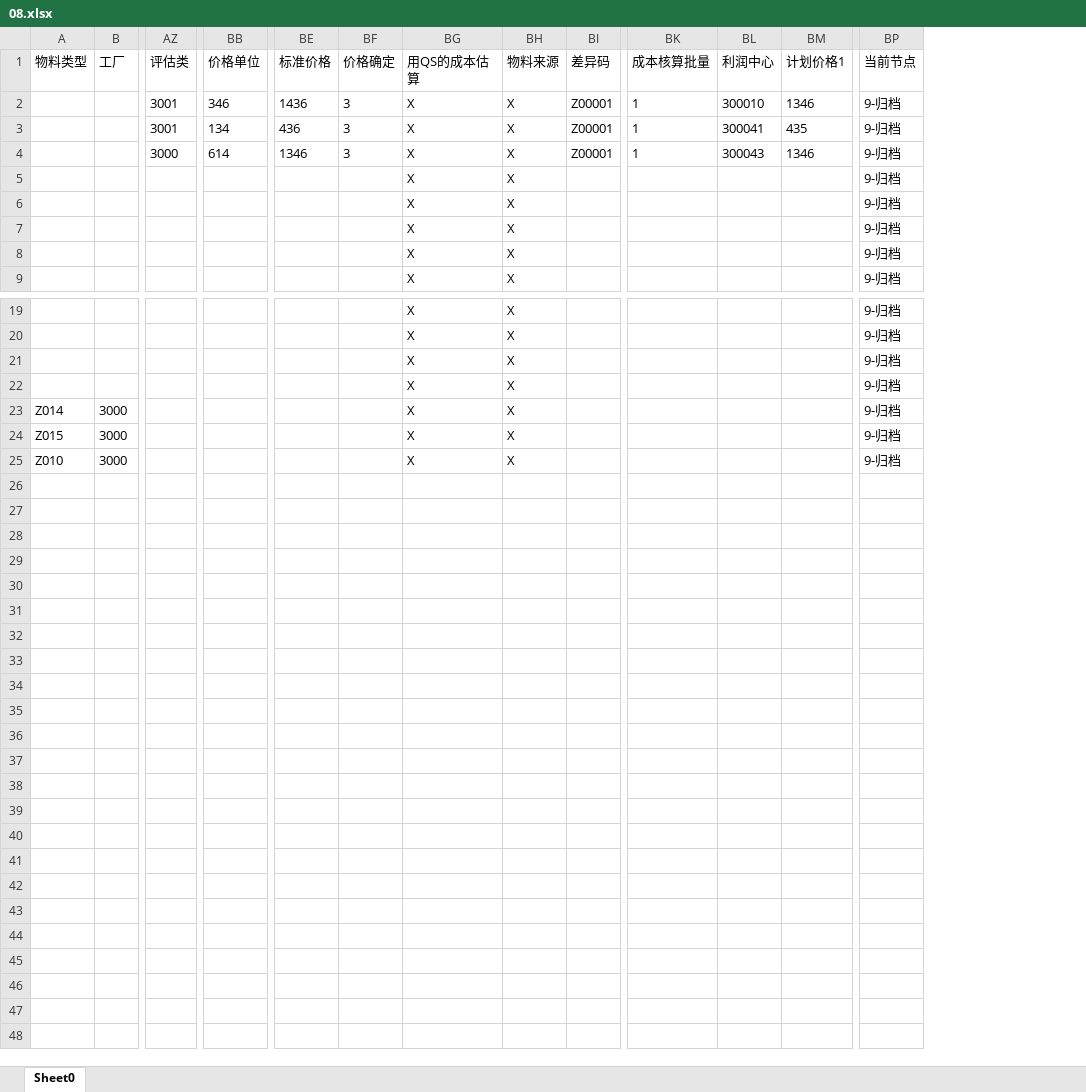
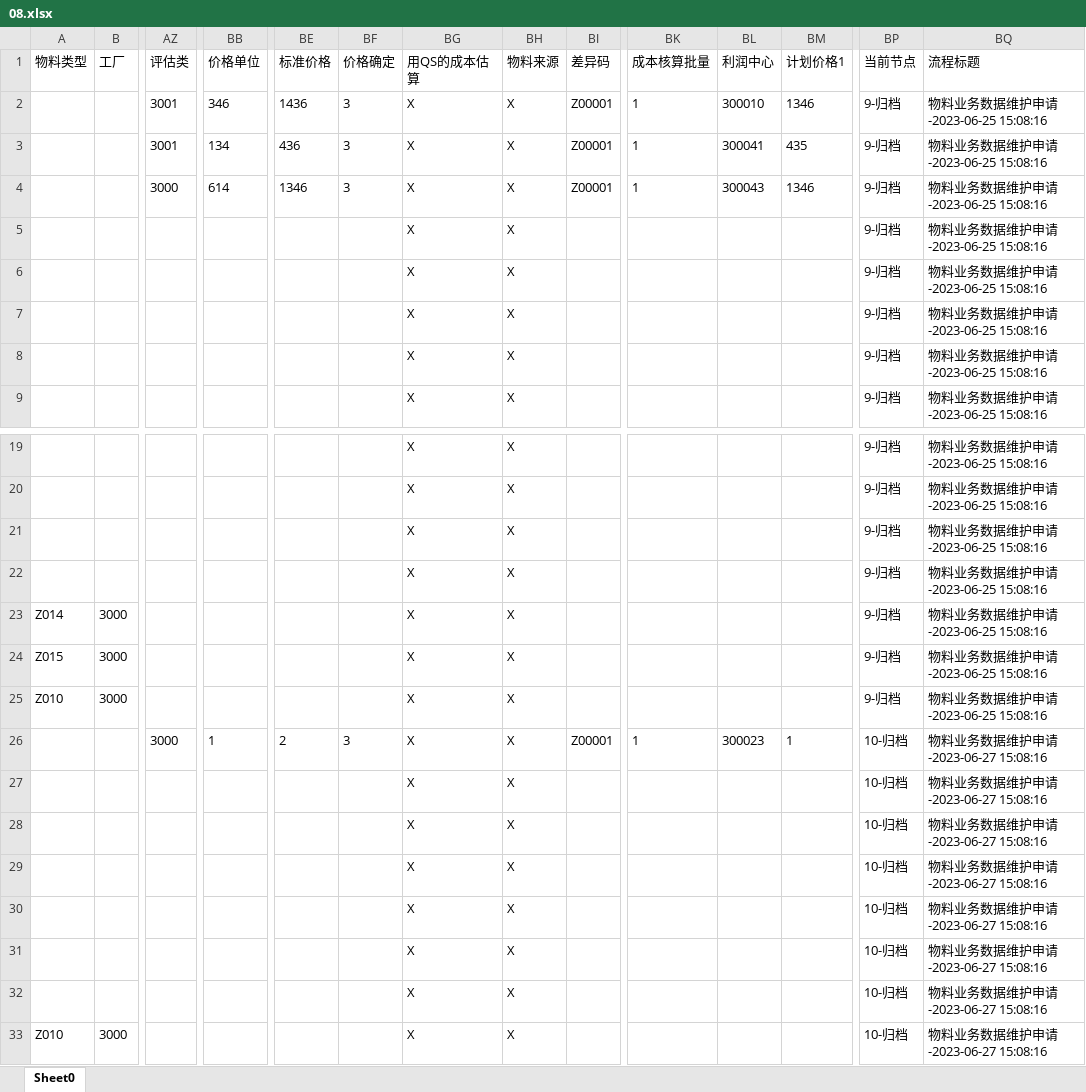
Before and after one commit to luochongqi/mergeViewXlsx, an Excel workbook: 08.xlsx, sheet Sheet0, drawn as a sheet; only a part is shown, gaps mark what is left out; values as stored, in another font and other column widths than the file's, no borders; rows hold the shown columns only; the diff names each change by its address in the sheet, - before the commit and + after, or states it on an @@ line.

```diff
--- a/08.xlsx (sheet Sheet0)
+++ b/08.xlsx (sheet Sheet0)
+column BQ (流程标题), rows 2-9: all 物料业务数据维护申请-2023-06-25 15:08:16; rows 19-25: all 物料业务数据维护申请-2023-06-25 15:08:16
+row 26:  |  | 3000 | 1 | 2 | 3 | X | X | Z00001 | 1 | 300023 | 1 | 10-归档 | 物料业务数据维护申请-2023-06-27 15:08:16
+row 27:  |  |  |  |  |  | X | X |  |  |  |  | 10-归档 | 物料业务数据维护申请-2023-06-27 15:08:16
+row 28:  |  |  |  |  |  | X | X |  |  |  |  | 10-归档 | 物料业务数据维护申请-2023-06-27 15:08:16
+row 29:  |  |  |  |  |  | X | X |  |  |  |  | 10-归档 | 物料业务数据维护申请-2023-06-27 15:08:16
+row 30:  |  |  |  |  |  | X | X |  |  |  |  | 10-归档 | 物料业务数据维护申请-2023-06-27 15:08:16
+row 31:  |  |  |  |  |  | X | X |  |  |  |  | 10-归档 | 物料业务数据维护申请-2023-06-27 15:08:16
+row 32:  |  |  |  |  |  | X | X |  |  |  |  | 10-归档 | 物料业务数据维护申请-2023-06-27 15:08:16
+row 33: Z010 | 3000 |  |  |  |  | X | X |  |  |  |  | 10-归档 | 物料业务数据维护申请-2023-06-27 15:08:16
```
Also changed, not shown: (已处理)08.xlsx, (已处理)临时.xlsx, 13 other files.
